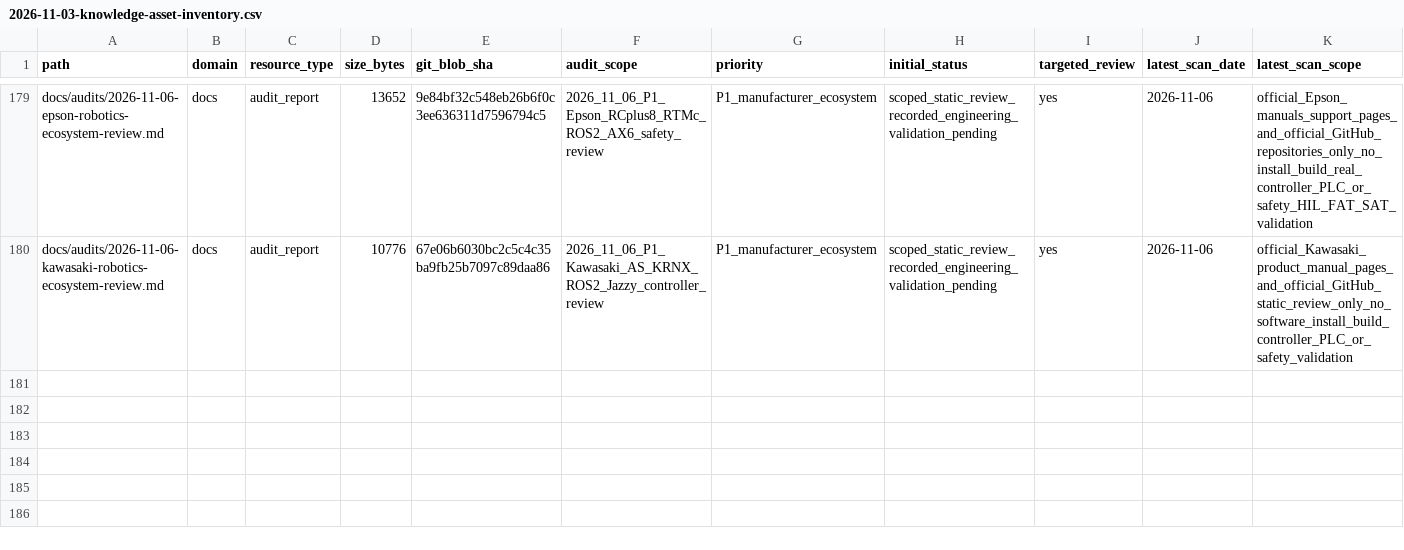
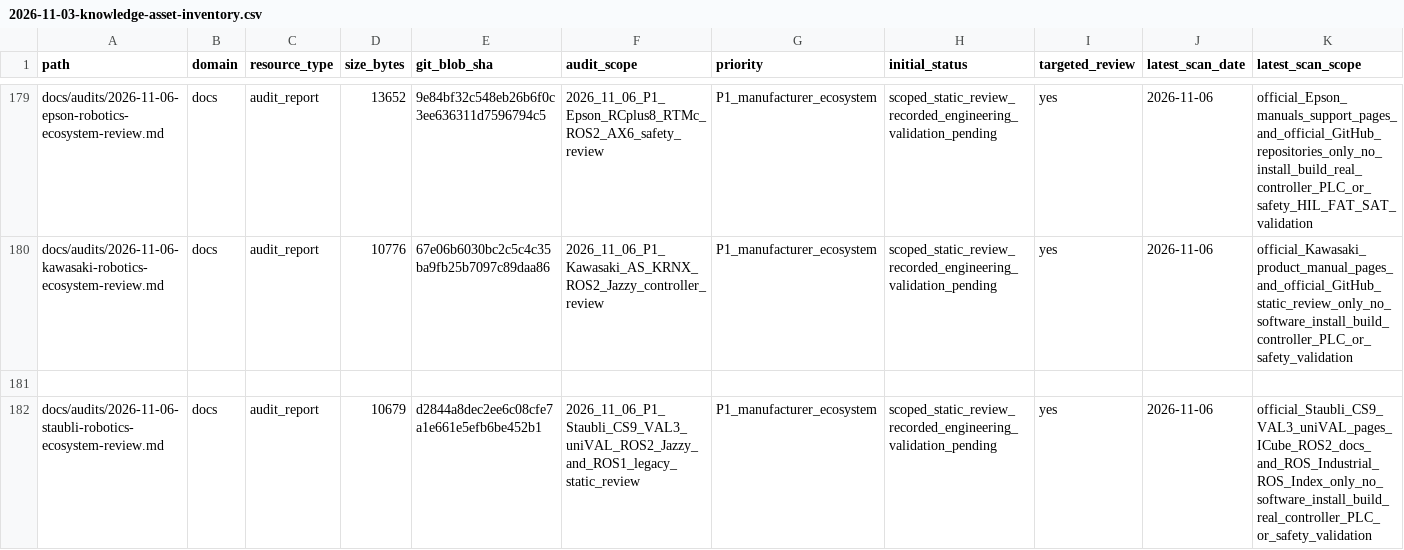
Before and after one commit to rexyll/robot_knowledgebasement, a CSV file: docs/audits/2026-11-03-knowledge-asset-inventory.csv, drawn as a sheet; only a part is shown, gaps mark what is left out; rows hold the shown columns only; the diff covers the shown part only; the diff names each change by its address in the sheet, - before the commit and + after, or states it on an @@ line.

Commit message:
docs: reconcile asset inventory for Stäubli ecosystem review

```diff
--- a/docs/audits/2026-11-03-knowledge-asset-inventory.csv
+++ b/docs/audits/2026-11-03-knowledge-asset-inventory.csv
+row 181: (empty)
+row 182: docs/audits/2026-11-06-staubli-robotics-ecosystem-review.md | docs | audit_report | 10679 | d2844a8dec2ee6c08cfe7a1e661e5efb6be452b1 | 2026_11_06_P1_Staubli_CS9_VAL3_uniVAL_ROS2_Jazzy_and_ROS1_legacy_static_review | P1_manufacturer_ecosystem | scoped_static_review_recorded_engineering_validation_pending | yes | 2026-11-06 | official_Staubli_CS9_VAL3_uniVAL_pages_ICube_ROS2_docs_and_ROS_Industrial_ROS_Index_only_no_software_install_build_real_controller_PLC_or_safety_validation
```
Also changed, not shown: 57 edited cells elsewhere in this file.
